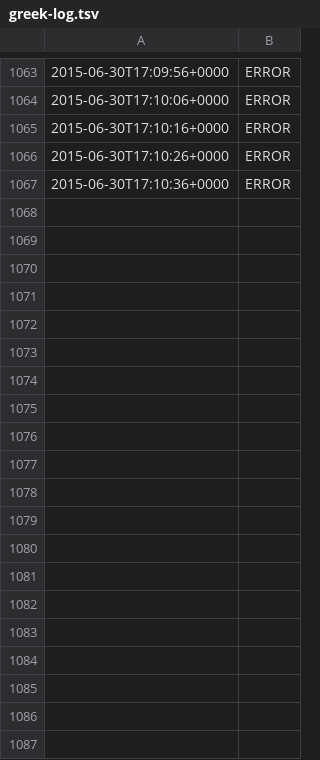
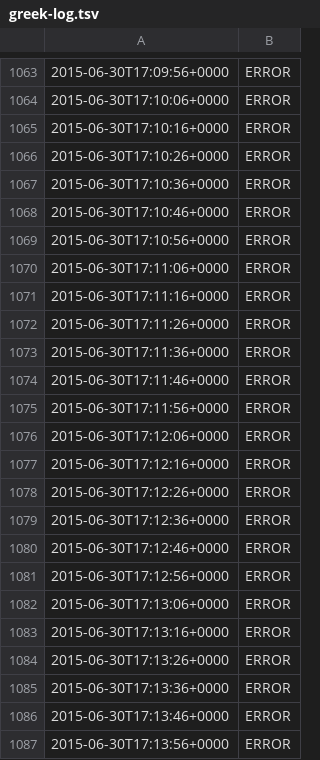
Before and after one commit to battlesnake/greek-bailout-monitor, a TSV file: greek-log.tsv, drawn as a sheet; only a part is shown, gaps mark what is left out; the diff covers the shown part only; the diff names each change by its address in the sheet, - before the commit and + after, or states it on an @@ line.

Commit message:
Automated update at 2015-06-30T17:15:45+0000

```diff
--- a/greek-log.tsv
+++ b/greek-log.tsv
+row 1068: 2015-06-30T17:10:46+0000 | ERROR
+row 1069: 2015-06-30T17:10:56+0000 | ERROR
+row 1070: 2015-06-30T17:11:06+0000 | ERROR
+row 1071: 2015-06-30T17:11:16+0000 | ERROR
+row 1072: 2015-06-30T17:11:26+0000 | ERROR
+row 1073: 2015-06-30T17:11:36+0000 | ERROR
+row 1074: 2015-06-30T17:11:46+0000 | ERROR
+row 1075: 2015-06-30T17:11:56+0000 | ERROR
+row 1076: 2015-06-30T17:12:06+0000 | ERROR
+row 1077: 2015-06-30T17:12:16+0000 | ERROR
+row 1078: 2015-06-30T17:12:26+0000 | ERROR
+row 1079: 2015-06-30T17:12:36+0000 | ERROR
+row 1080: 2015-06-30T17:12:46+0000 | ERROR
+row 1081: 2015-06-30T17:12:56+0000 | ERROR
+row 1082: 2015-06-30T17:13:06+0000 | ERROR
+row 1083: 2015-06-30T17:13:16+0000 | ERROR
+row 1084: 2015-06-30T17:13:26+0000 | ERROR
+row 1085: 2015-06-30T17:13:36+0000 | ERROR
+row 1086: 2015-06-30T17:13:46+0000 | ERROR
+row 1087: 2015-06-30T17:13:56+0000 | ERROR
```
Also changed, not shown: 10 added rows elsewhere in this file.
